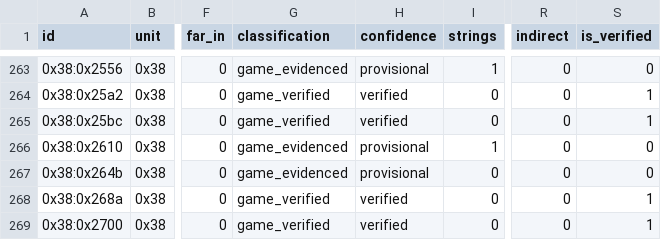
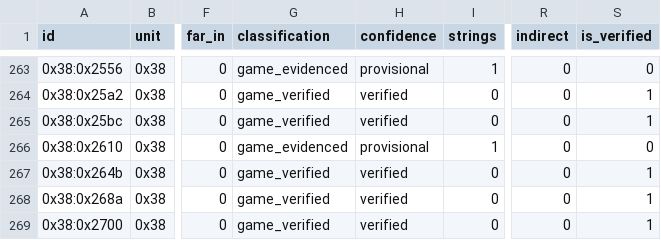
Before and after one commit to huntergdavis/poolrad-decomp, a CSV file: docs/re/overlay_classification.csv, drawn as a sheet; only a part is shown, gaps mark what is left out; the diff names each change by its address in the sheet, - before the commit and + after, or states it on an @@ line.

```diff
--- a/docs/re/overlay_classification.csv
+++ b/docs/re/overlay_classification.csv
-G267 (classification): game_evidenced
+G267 (classification): game_verified
-H267 (confidence): provisional
+H267 (confidence): verified
-S267 (is_verified): 0
+S267 (is_verified): 1
```
Also changed, not shown: docs/re/reviewed_function_identities.csv, docs/re/strict_full_c_addresses.csv, 17 other files.
